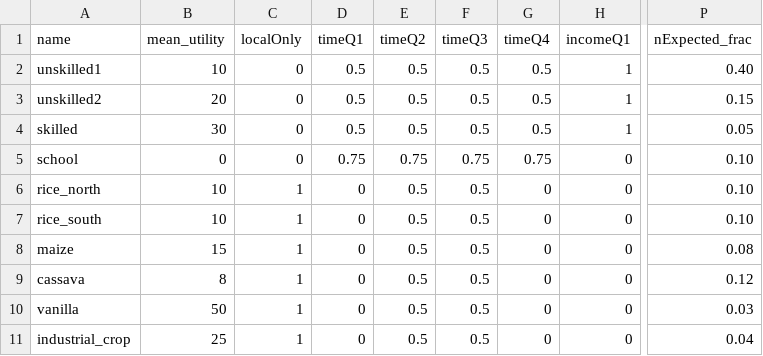
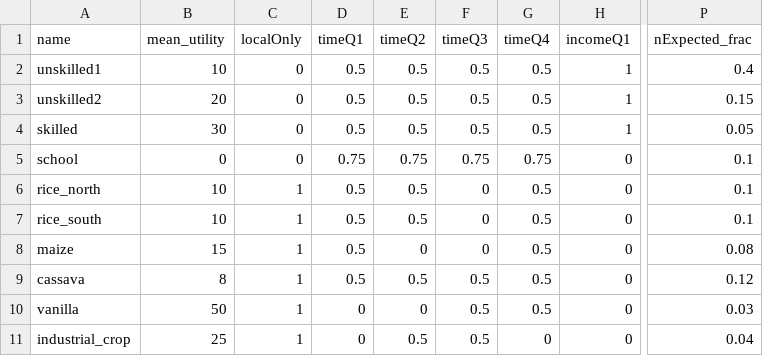
Before and after one commit to J-Heslop/MIDAS-Madagascar, a CSV file: Data/utility_layers_v1.csv, drawn as a sheet; only a part is shown, gaps mark what is left out; the diff names each change by its address in the sheet, - before the commit and + after, or states it on an @@ line.

```diff
--- a/Data/utility_layers_v1.csv
+++ b/Data/utility_layers_v1.csv
-P2 (nExpected_frac): 0.40
+P2 (nExpected_frac): 0.4
-P5:P7 (nExpected_frac): 0.10
+P5:P7 (nExpected_frac): 0.1
-D6:D9 (timeQ1): 0
+D6:D9 (timeQ1): 0.5
-F6:F8 (timeQ3): 0.5
+F6:F8 (timeQ3): 0
-G6:G10 (timeQ4): 0
+G6:G10 (timeQ4): 0.5
-E8 (timeQ2): 0.5
+E8 (timeQ2): 0
-E10 (timeQ2): 0.5
+E10 (timeQ2): 0
```
Also changed, not shown: 16 other files.
